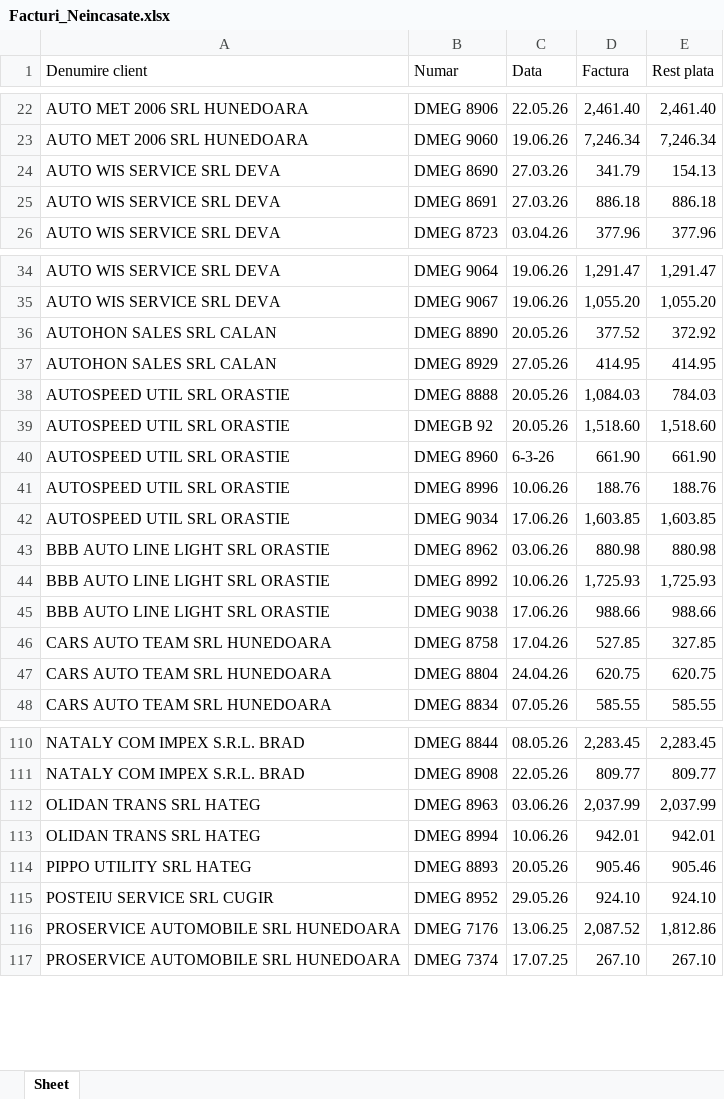
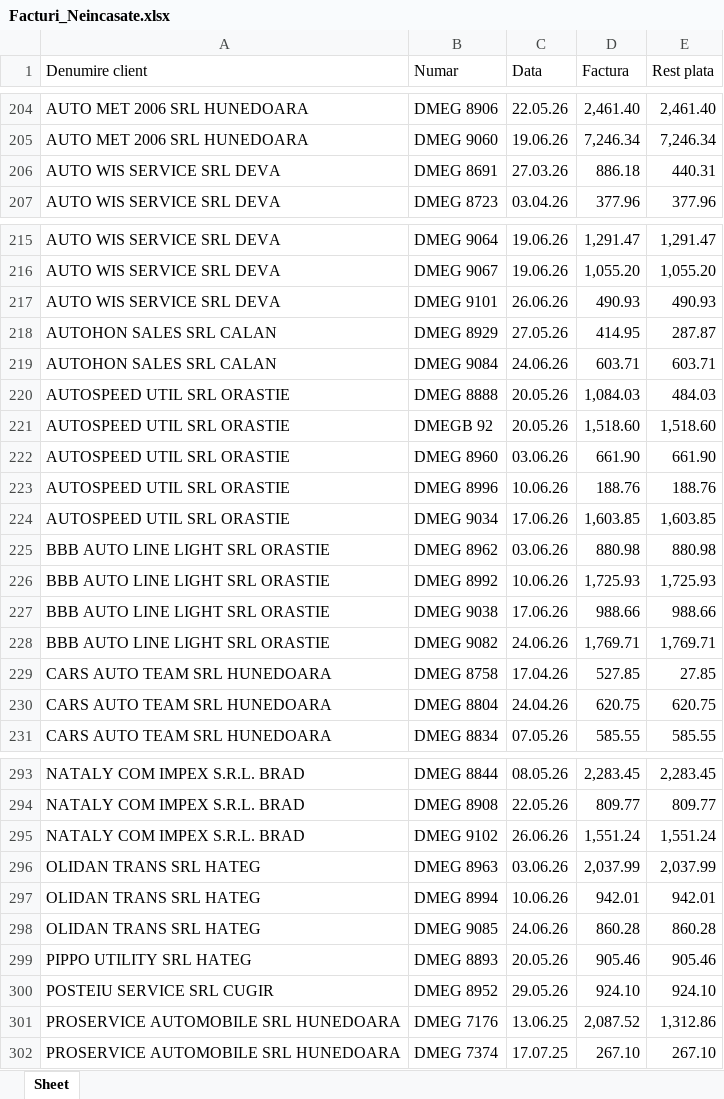
Before and after one commit to ab12slk-sys/dmautoravenol, an Excel workbook: Facturi_Neincasate.xlsx, sheet Sheet, drawn as a sheet; only a part is shown, gaps mark what is left out; values as stored, in another font and other column widths than the file's, no cell formats; removed rows and columns are numbered as before the commit, all else as after; the diff covers the shown part only; the diff names each change by its address in the sheet, - before the commit and + after, or states it on an @@ line.

```diff
--- a/Facturi_Neincasate.xlsx (sheet Sheet)
+++ b/Facturi_Neincasate.xlsx (sheet Sheet)
-row 24: AUTO WIS SERVICE SRL DEVA | DMEG 8690 | 27.03.26 | 341.79 | 154.13
-E206 (Rest plata): 886.18
+E206 (Rest plata): 440.31
-row 36: AUTOHON SALES SRL CALAN | DMEG 8890 | 20.05.26 | 377.52 | 372.92
+row 217: AUTO WIS SERVICE SRL DEVA | DMEG 9101 | 26.06.26 | 490.93 | 490.93
-E218 (Rest plata): 414.95
+E218 (Rest plata): 287.87
+row 219: AUTOHON SALES SRL CALAN | DMEG 9084 | 24.06.26 | 603.71 | 603.71
-E220 (Rest plata): 784.03
+E220 (Rest plata): 484.03
-C222 (Data): 6-3-26
+C222 (Data): 03.06.26
+row 228: BBB AUTO LINE LIGHT SRL ORASTIE | DMEG 9082 | 24.06.26 | 1,769.71 | 1,769.71
-E229 (Rest plata): 327.85
+E229 (Rest plata): 27.85
+row 295: NATALY COM IMPEX S.R.L. BRAD | DMEG 9102 | 26.06.26 | 1,551.24 | 1,551.24
+row 298: OLIDAN TRANS SRL HATEG | DMEG 9085 | 24.06.26 | 860.28 | 860.28
-E301 (Rest plata): 1,812.86
+E301 (Rest plata): 1,312.86
```
Also changed, not shown: 44 added rows, 41 removed rows, 148 moved rows and 8 edited cells elsewhere in this sheet, cell formats.
